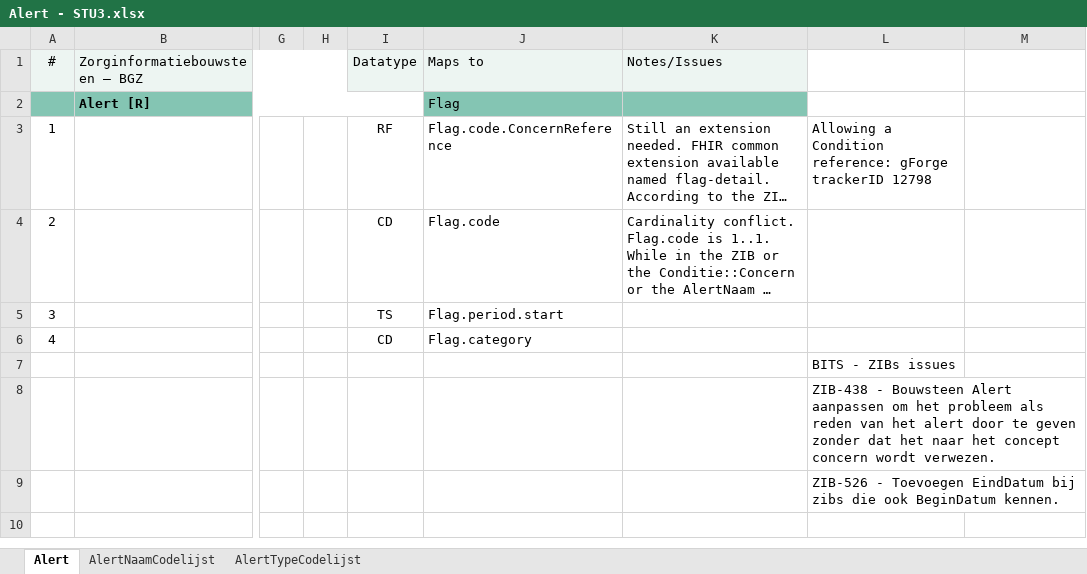
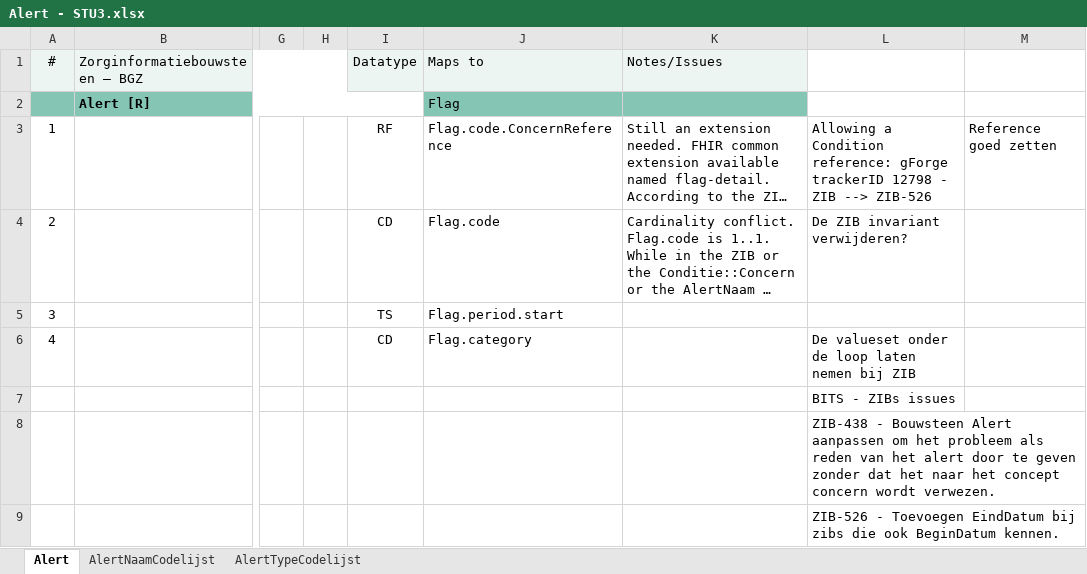
Before and after one commit to Nictiz/Nictiz-STU3, an Excel workbook: Mappings/Alert - STU3.xlsx, sheet Alert, drawn as a sheet; only a part is shown, gaps mark what is left out; long unchanged cells end in …; values as stored, in another font and other column widths than the file's, no borders; the diff names each change by its address in the sheet, - before the commit and + after, or states it on an @@ line.

Commit message:
Minor edits in mappings xlsx files.

```diff
--- a/Mappings/Alert - STU3.xlsx (sheet Alert)
+++ b/Mappings/Alert - STU3.xlsx (sheet Alert)
-L3: …trackerID 12798
+L3: …trackerID 12798 - ZIB --> ZIB-526
-M3: (empty)
+M3: Reference goed zetten
-L4: (empty)
+L4: De ZIB invariant verwijderen?
-L6: (empty)
+L6: De valueset onder de loop laten nemen bij ZIB
```
Also changed, not shown: Mappings/LivingWill - STU3.xlsx, Mappings/Vaccination - STU3.xlsx.
